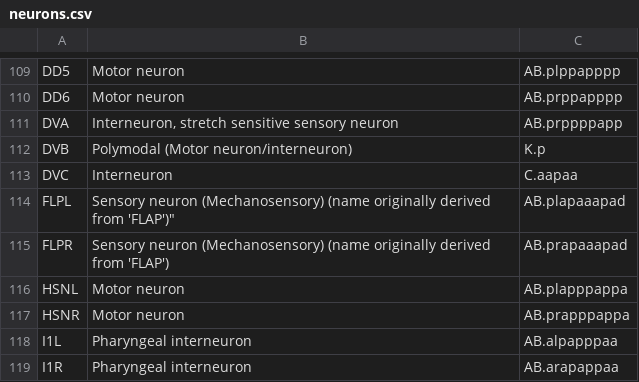
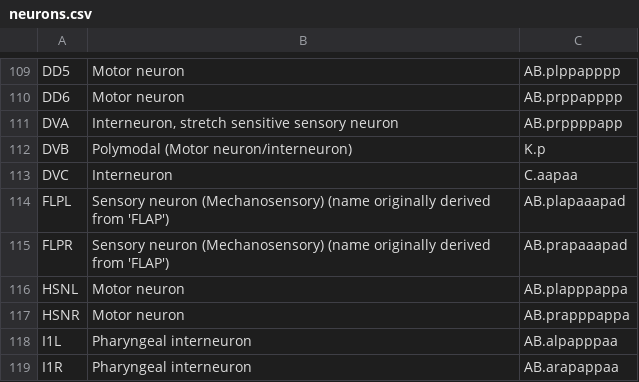
Before and after one commit to yasinthanvickneswaran/c-elegans, a CSV file: datasets/neurons.csv, drawn as a sheet; only a part is shown, gaps mark what is left out; the diff names each change by its address in the sheet, - before the commit and + after, or states it on an @@ line.

Commit message:
Update neurons.csv

```diff
--- a/datasets/neurons.csv
+++ b/datasets/neurons.csv
-B114: …derived from 'FLAP')"
+B114: …derived from 'FLAP')
```
